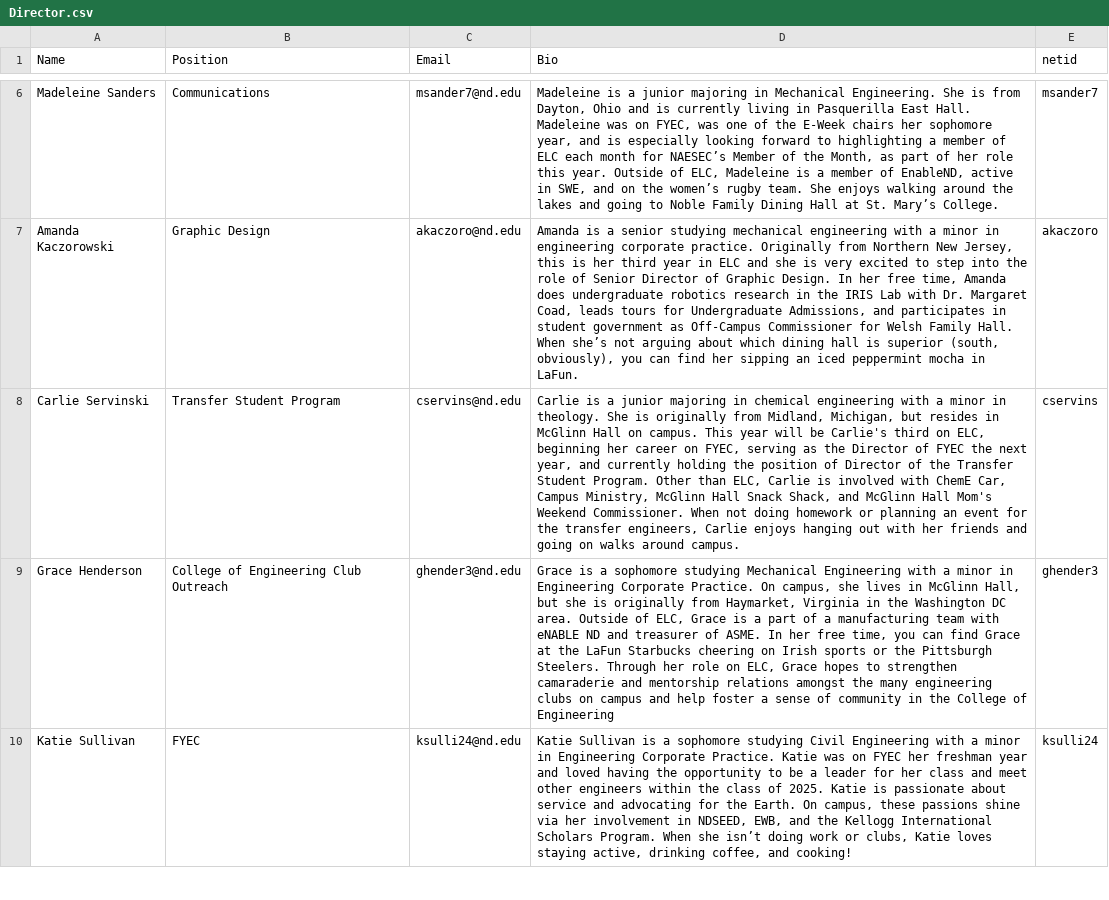
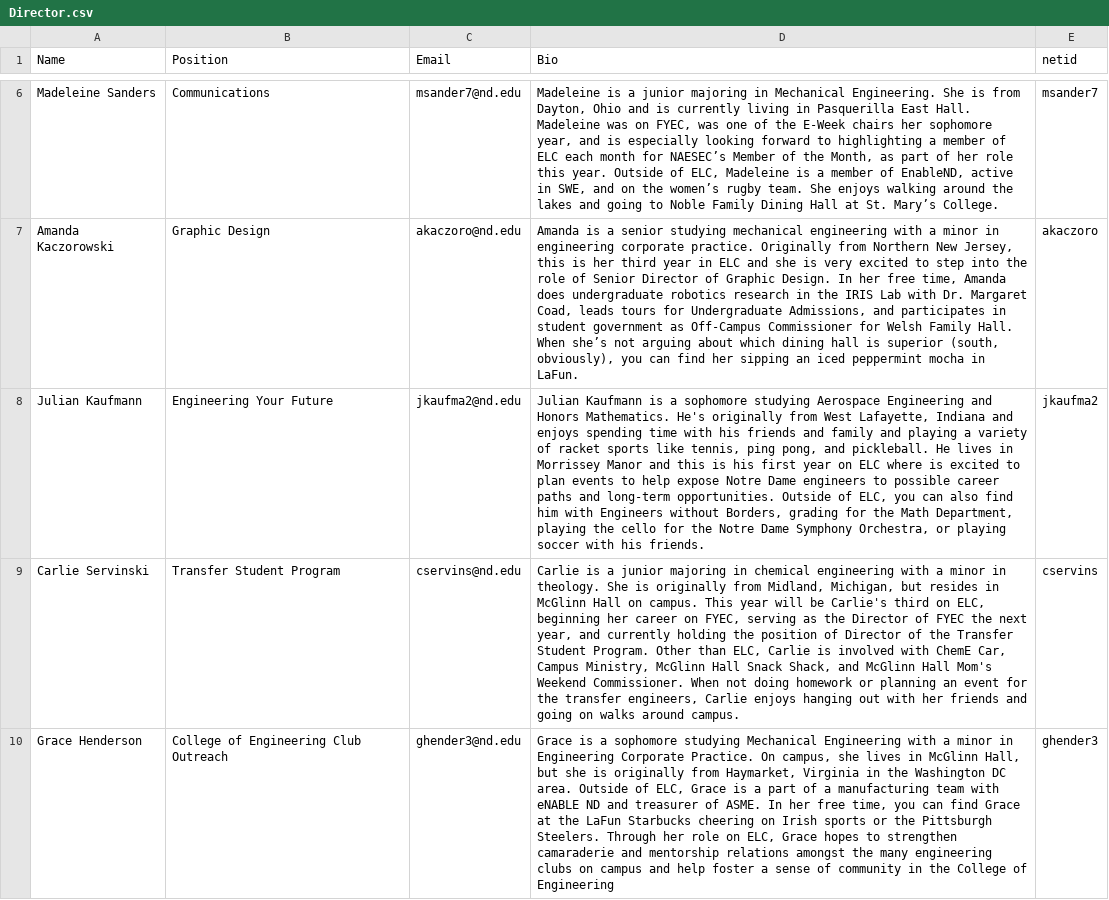
Before and after one commit to ELCND/elc-website, a CSV file: _data/Director.csv, drawn as a sheet; only a part is shown, gaps mark what is left out; the shorter side is filled out with more unchanged rows; the diff names each change by its address in the sheet, - before the commit and + after, or states it on an @@ line.

Commit message:
add julian

```diff
--- a/_data/Director.csv
+++ b/_data/Director.csv
+row 8: Julian Kaufmann | Engineering Your Future | jkaufma2@nd.edu | Julian Kaufmann is a sophomore studying Aerospace Engineering and Honors Mathematics. He's originally from West Lafayette, Indiana and enjoys spending time with his friends and family and playing a variety of racket sports like tennis, ping pong, and pickleball. He lives in Morrissey Manor and this is his first year on ELC where is excited to plan events to help expose Notre Dame engineers to possible career paths and long-term opportunities. Outside of ELC, you can also find him with Engineers without Borders, grading for the Math Department, playing the cello for the Notre Dame Symphony Orchestra, or playing soccer with his friends. | jkaufma2
```
Also changed, not shown: 1 other file.
